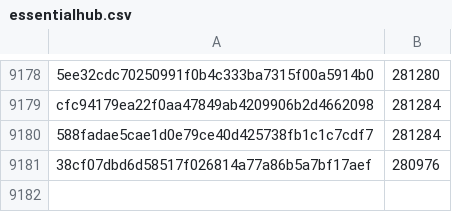
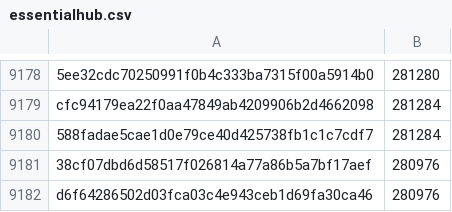
Before and after one commit to davelongdev/pybricks-micropython, a CSV file: essentialhub.csv, drawn as a sheet; only a part is shown, gaps mark what is left out; the diff names each change by its address in the sheet, - before the commit and + after, or states it on an @@ line.

Commit message:
essentialhub: Add d6f64286: 280976 (+0).

```diff
--- a/essentialhub.csv
+++ b/essentialhub.csv
+row 9182: d6f64286502d03fca03c4e943ceb1d69fa30ca46 | 280976
```
